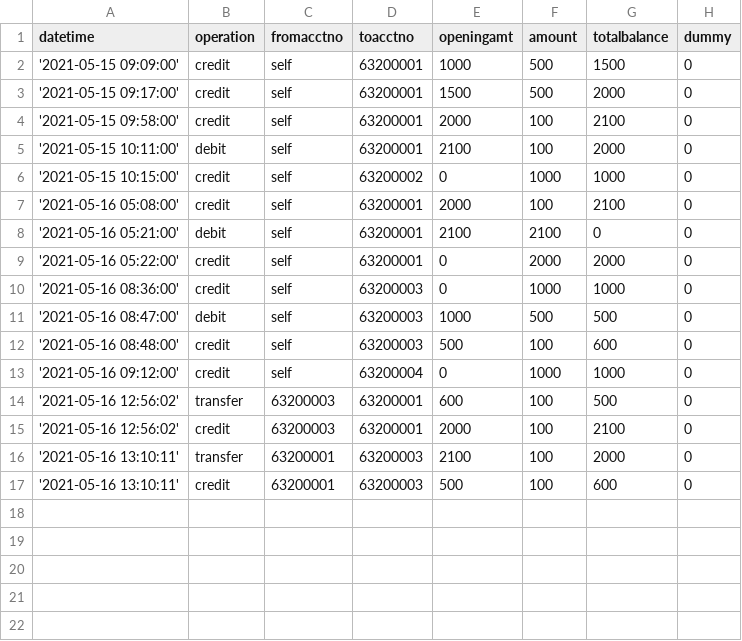
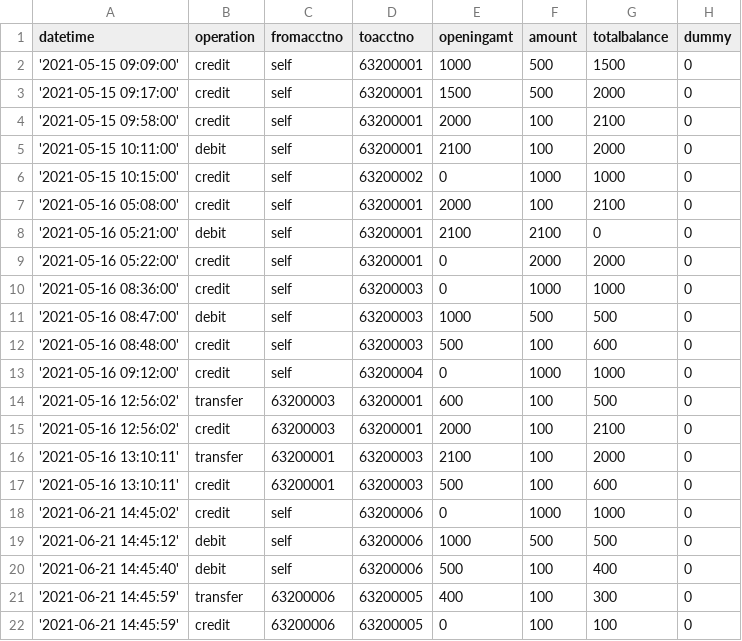
Before and after one commit to Roboticsdreams/Perl, a CSV file: centralbank/transaction.csv, drawn as a sheet.

```diff
--- a/centralbank/transaction.csv
+++ b/centralbank/transaction.csv
@@ -17 +17,6 @@ datetime,operation,fromacctno,toacctno,openingamt,amount,totalbalance,dummy
 '2021-05-16 13:10:11',credit,63200001,63200003,500,100,600,0
+'2021-06-21 14:45:02',credit,self,63200006,0,1000,1000,0
+'2021-06-21 14:45:12',debit,self,63200006,1000,500,500,0
+'2021-06-21 14:45:40',debit,self,63200006,500,100,400,0
+'2021-06-21 14:45:59',transfer,63200006,63200005,400,100,300,0
+'2021-06-21 14:45:59',credit,63200006,63200005,0,100,100,0
```
Also changed, not shown: centralbank/customer.csv, 2 other files.
